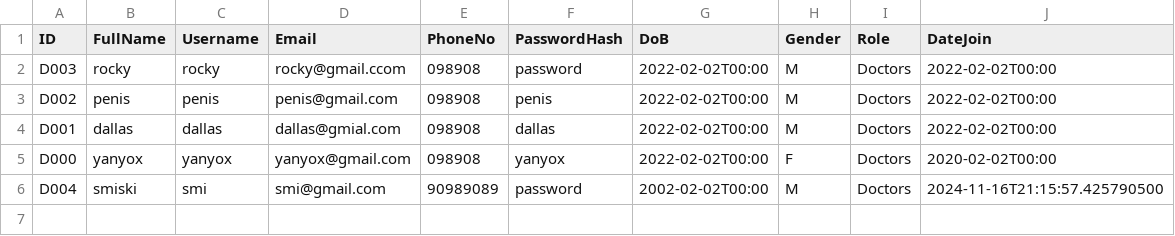
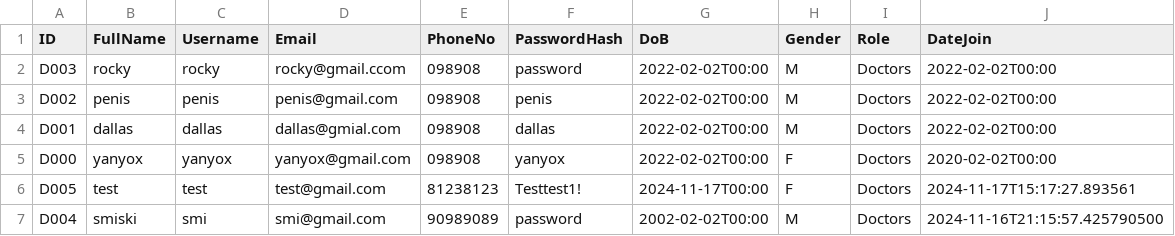
Before and after one commit to malcolmfong01/MalcolmsProject, a CSV file: src/repository/data/doctors.csv, drawn as a sheet; the diff names each change by its address in the sheet, - before the commit and + after, or states it on an @@ line.

```diff
--- a/src/repository/data/doctors.csv
+++ b/src/repository/data/doctors.csv
+row 6: D005 | test | test | test@gmail.com | 81238123 | Testtest1! | 2024-11-17T00:00 | F | Doctors | 2024-11-17T15:17:27.893561
```
Also changed, not shown: src/repository/data/appointment_outcome_records.csv, src/repository/data/appointment_records.csv, 15 other files.
